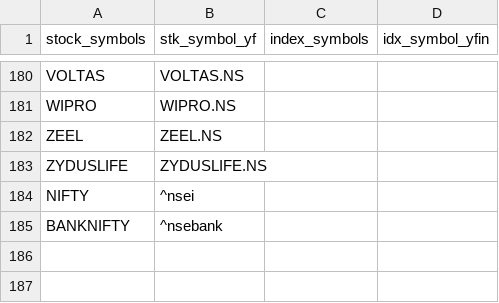
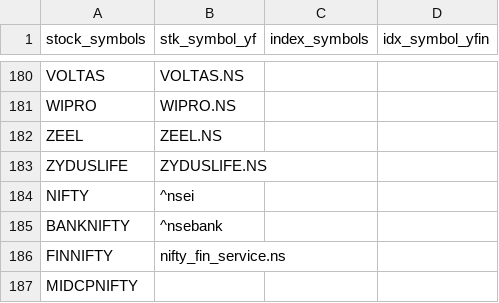
Before and after one commit to PragatiAgrawal04/Stock-Futures, a CSV file: symbols.csv, drawn as a sheet; only a part is shown, gaps mark what is left out; the diff names each change by its address in the sheet, - before the commit and + after, or states it on an @@ line.

Commit message:
Update symbols.csv

```diff
--- a/symbols.csv
+++ b/symbols.csv
+row 186: FINNIFTY | nifty_fin_service.ns
+row 187: MIDCPNIFTY
```
